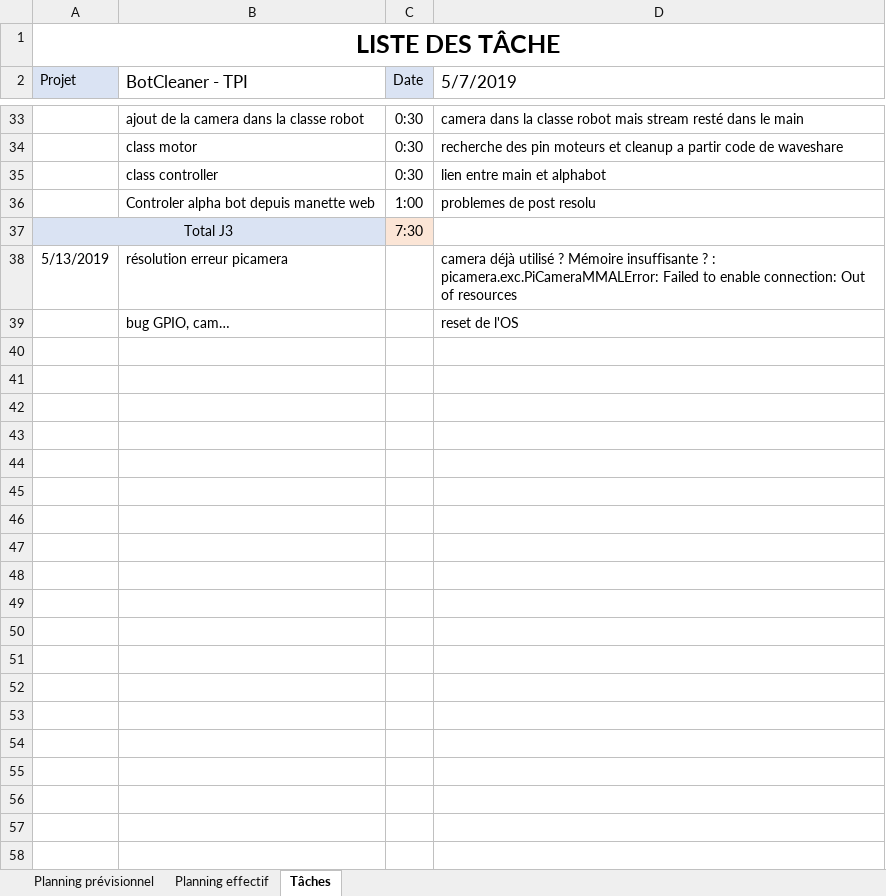
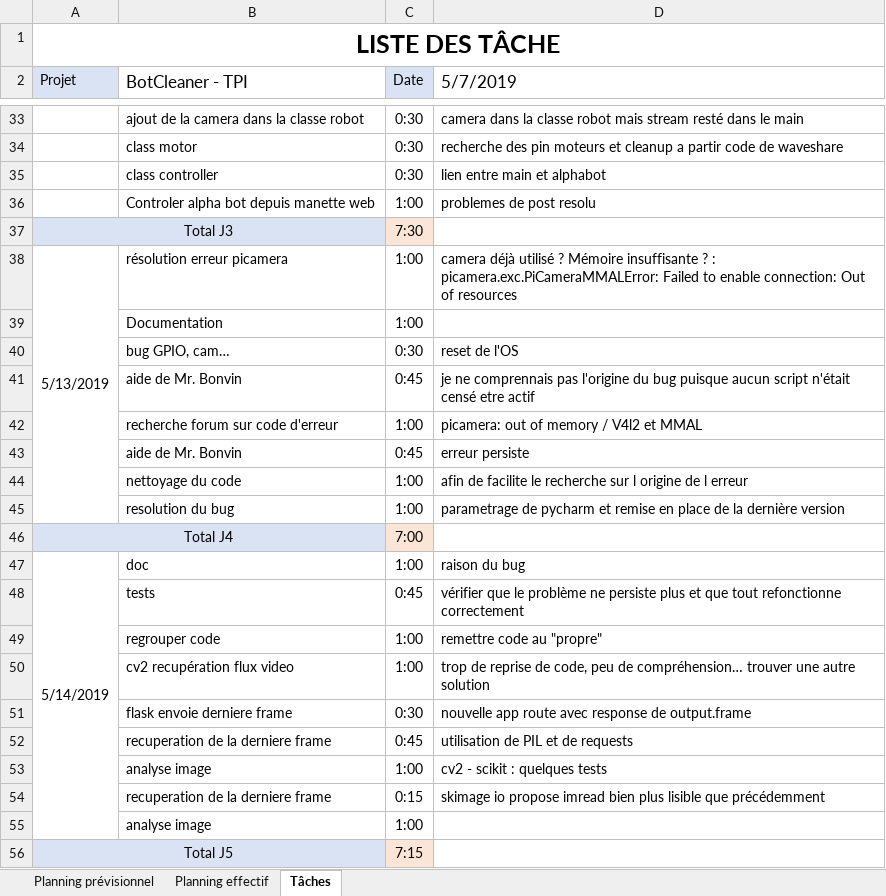
Before and after one commit to RoyEnzo/BotCleaner, an Excel workbook: Docs/EnzoRoy_Planning_Taches.xlsx, sheet Tâches, drawn as a sheet; only a part is shown, gaps mark what is left out; values as stored, in another font and other column widths than the file's, no borders; addresses are those after the commit; the diff names each change by its address in the sheet, - before the commit and + after, or states it on an @@ line.

Commit message:
Recuperation image du flux pour analyse

```diff
--- a/Docs/EnzoRoy_Planning_Taches.xlsx (sheet Tâches)
+++ b/Docs/EnzoRoy_Planning_Taches.xlsx (sheet Tâches)
+A38:A45 merged
-C38 (Date): (empty)
+C38 (Date): 1:00
+row 39:  | Documentation | 1:00
-C40 (Date): (empty)
+C40 (Date): 0:30
+row 41:  | aide de Mr. Bonvin | 0:45 | je ne comprennais pas l'origine du bug puisque aucun script n'était censé etre actif
+row 42:  | recherche forum sur code d'erreur | 1:00 | picamera: out of memory / V4l2 et MMAL
+row 43:  | aide de Mr. Bonvin | 0:45 | erreur persiste
+row 44:  | nettoyage du code | 1:00 | afin de facilite le recherche sur l origine de l erreur
+row 45:  | resolution du bug | 1:00 | parametrage de pycharm et remise en place de la dernière version
+row 46: Total J4 |  | 7:00
+row 47: 5/14/2019 | doc | 1:00 | raison du bug
+row 48:  | tests | 0:45 | vérifier que le problème ne persiste plus et que tout refonctionne correctement
+row 49:  | regrouper code | 1:00 | remettre code au "propre"
+row 50:  | cv2 recupération flux video | 1:00 | trop de reprise de code, peu de compréhension… trouver une autre solution
+row 51:  | flask envoie derniere frame | 0:30 | nouvelle app route avec response de output.frame
+row 52:  | recuperation de la derniere frame | 0:45 | utilisation de PIL et de requests
+row 53:  | analyse image | 1:00 | cv2 - scikit : quelques tests
+row 54:  | recuperation de la derniere frame | 0:15 | skimage io propose imread bien plus lisible que précédemment
+row 55:  | analyse image | 1:00
+row 56: Total J5 |  | 7:15
```
Also changed, not shown: sheet Planning effectif, sheet Planning prévisionnel, 7 other files.
